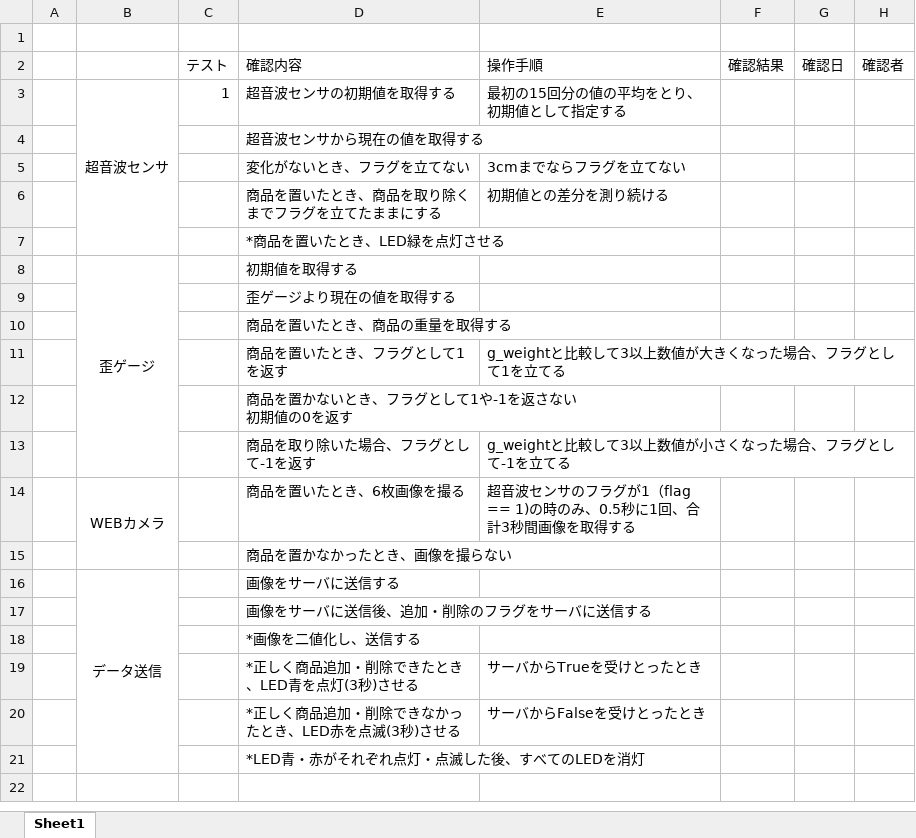
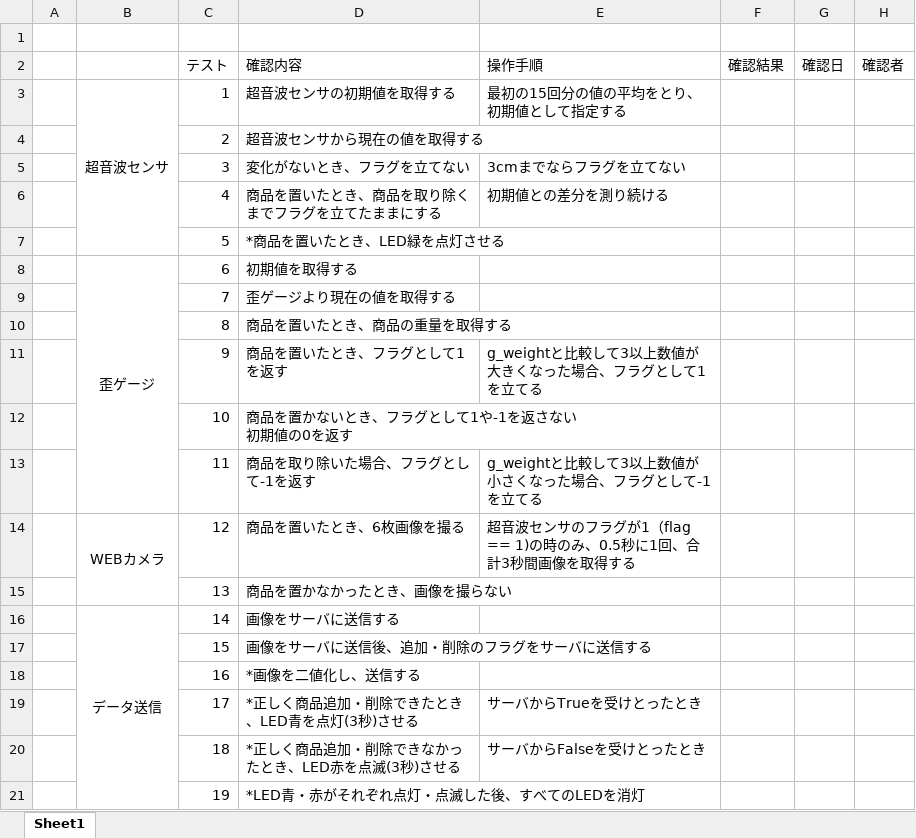
Before and after one commit to DJ956/YoloBarcodeReader, an Excel workbook: テスト項目/ラズパイ.xlsx, sheet Sheet1, drawn as a sheet; values as stored, in another font and other column widths than the file's, no borders; the diff names each change by its address in the sheet, - before the commit and + after, or states it on an @@ line.

Commit message:
テスト項目微調整

```diff
--- a/テスト項目/ラズパイ.xlsx (sheet Sheet1)
+++ b/テスト項目/ラズパイ.xlsx (sheet Sheet1)
-C4 (テスト): (empty)
+C4 (テスト): 2
-C5 (テスト): (empty)
+C5 (テスト): 3
-C6 (テスト): (empty)
+C6 (テスト): 4
-C7 (テスト): (empty)
+C7 (テスト): 5
-C8 (テスト): (empty)
+C8 (テスト): 6
-C9 (テスト): (empty)
+C9 (テスト): 7
-C10 (テスト): (empty)
+C10 (テスト): 8
-C11 (テスト): (empty)
+C11 (テスト): 9
-C12 (テスト): (empty)
+C12 (テスト): 10
-C13 (テスト): (empty)
+C13 (テスト): 11
-C14 (テスト): (empty)
+C14 (テスト): 12
-C15 (テスト): (empty)
+C15 (テスト): 13
-C16 (テスト): (empty)
+C16 (テスト): 14
-C17 (テスト): (empty)
+C17 (テスト): 15
-C18 (テスト): (empty)
+C18 (テスト): 16
-C19 (テスト): (empty)
+C19 (テスト): 17
-C20 (テスト): (empty)
+C20 (テスト): 18
-C21 (テスト): (empty)
+C21 (テスト): 19
```
